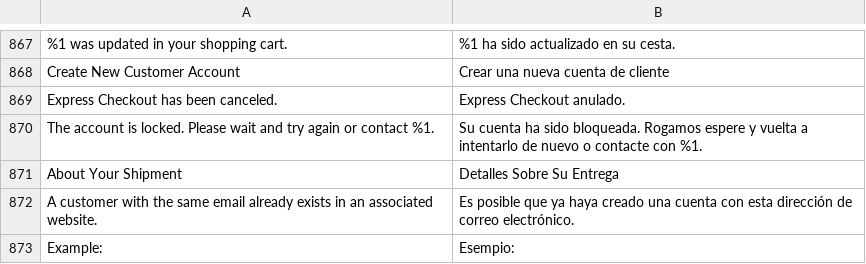
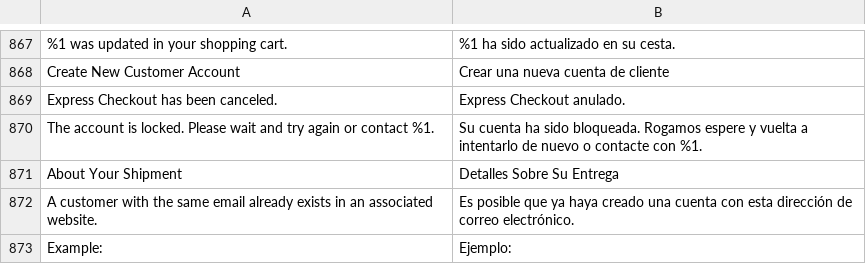
Before and after one commit to DominicFallows6/Joint-code, a CSV file: app/i18n/limitless/es_es/es_ES.csv, drawn as a sheet; only a part is shown, gaps mark what is left out.

```diff
--- a/app/i18n/limitless/es_es/es_ES.csv
+++ b/app/i18n/limitless/es_es/es_ES.csv
@@ -872,2 +872,2 @@
 "A customer with the same email already exists in an associated website.","Es posible que ya haya creado una cuenta con esta dirección de correo electrónico."
-" Example: "," Esempio: "
+" Example: "," Ejemplo: "
```
Also changed, not shown: app/i18n/limitless/it_it/it_IT.csv, 7 other files.
